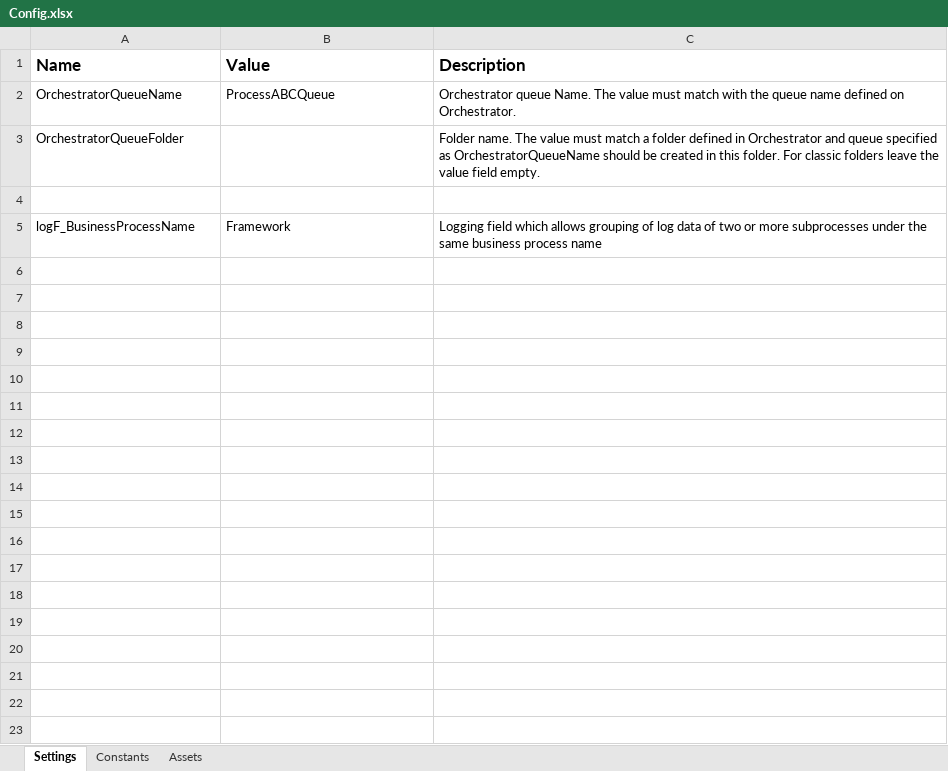
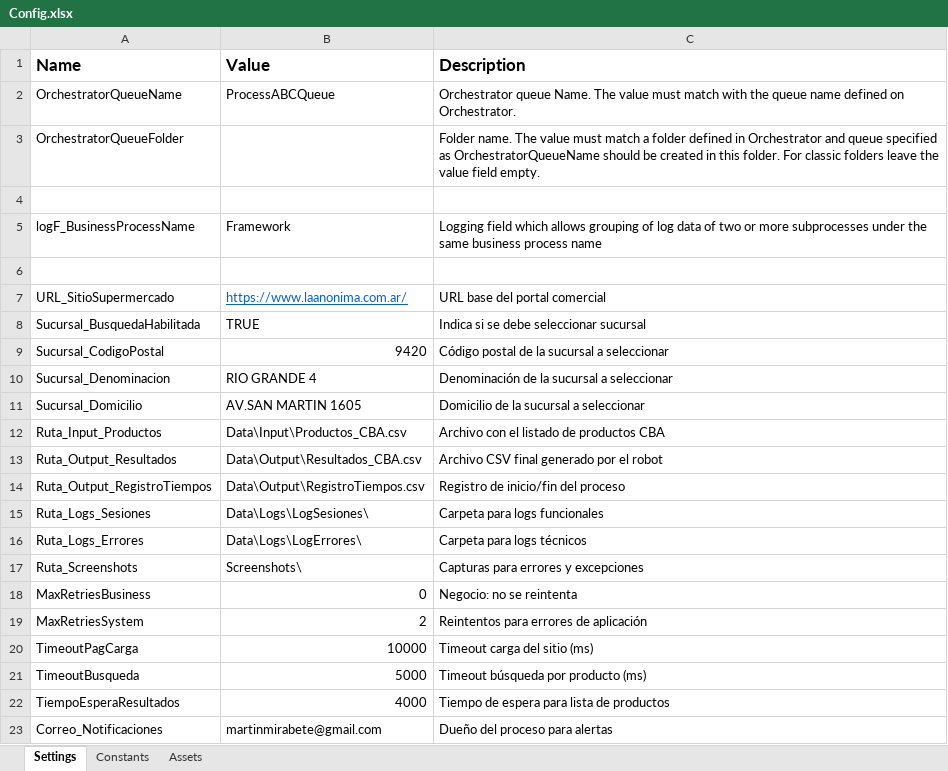
Before and after one commit to mamirabete/RecoleccionPrecio, an Excel workbook: Data/Config.xlsx, sheet Settings, drawn as a sheet; values as stored, in another font and other column widths than the file's, no borders; the diff names each change by its address in the sheet, - before the commit and + after, or states it on an @@ line.

Commit message:
Se modifico el achivo de configuración Config.xlsx

```diff
--- a/Data/Config.xlsx (sheet Settings)
+++ b/Data/Config.xlsx (sheet Settings)
+row 6: (empty)
+row 7: URL_SitioSupermercado | https://www.laanonima.com.ar/ | URL base del portal comercial
+row 8: Sucursal_BusquedaHabilitada | TRUE | Indica si se debe seleccionar sucursal
+row 9: Sucursal_CodigoPostal | 9420 | Código postal de la sucursal a seleccionar
+row 10: Sucursal_Denominacion | RIO GRANDE 4 | Denominación de la sucursal a seleccionar
+row 11: Sucursal_Domicilio | AV.SAN MARTIN 1605 | Domicilio de la sucursal a seleccionar
+row 12: Ruta_Input_Productos | Data\Input\Productos_CBA.csv | Archivo con el listado de productos CBA
+row 13: Ruta_Output_Resultados | Data\Output\Resultados_CBA.csv | Archivo CSV final generado por el robot
+row 14: Ruta_Output_RegistroTiempos | Data\Output\RegistroTiempos.csv | Registro de inicio/fin del proceso
+row 15: Ruta_Logs_Sesiones | Data\Logs\LogSesiones\ | Carpeta para logs funcionales
+row 16: Ruta_Logs_Errores | Data\Logs\LogErrores\ | Carpeta para logs técnicos
+row 17: Ruta_Screenshots | Screenshots\ | Capturas para errores y excepciones
+row 18: MaxRetriesBusiness | 0 | Negocio: no se reintenta
+row 19: MaxRetriesSystem | 2 | Reintentos para errores de aplicación
+row 20: TimeoutPagCarga | 10000 | Timeout carga del sitio (ms)
+row 21: TimeoutBusqueda | 5000 | Timeout búsqueda por producto (ms)
+row 22: TiempoEsperaResultados | 4000 | Tiempo de espera para lista de productos
+row 23: Correo_Notificaciones | martinmirabete@gmail.com | Dueño del proceso para alertas
```
Also changed, not shown: 2 other files.
